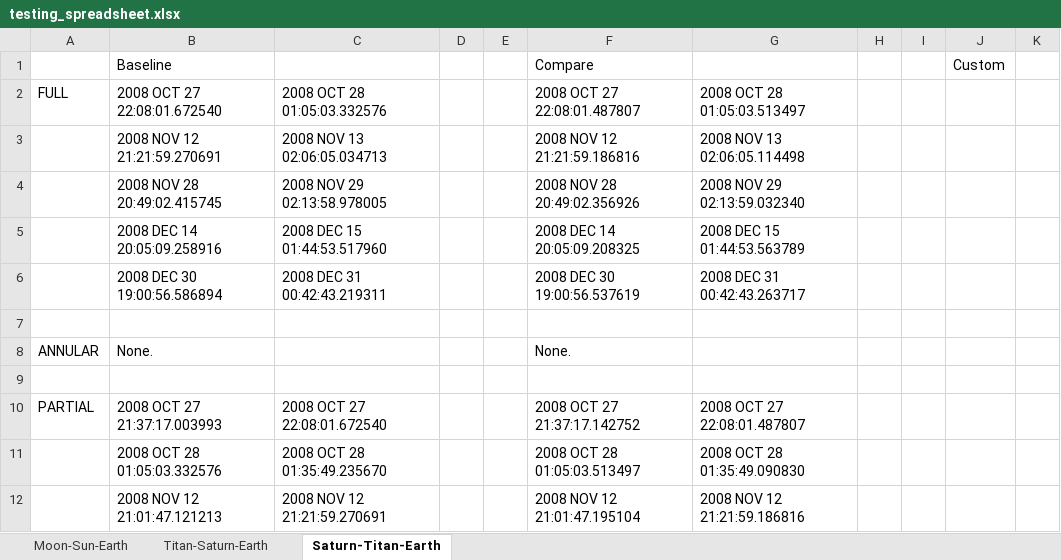
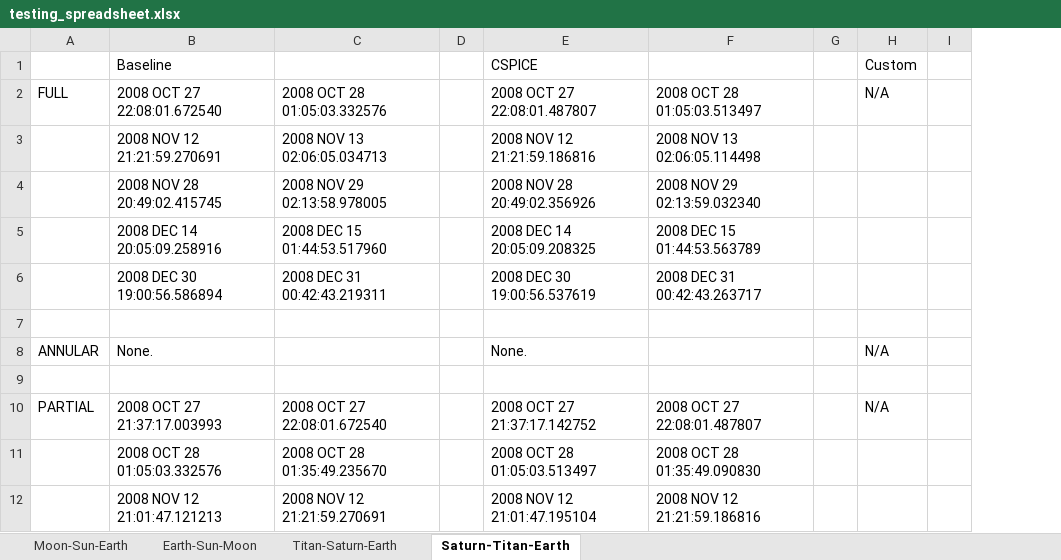
Before and after one commit to conorwes/symmetrical-enigma, an Excel workbook: testing/testing_spreadsheet.xlsx, sheet Saturn-Titan-Earth, drawn as a sheet; only a part is shown; values as stored, in another font and other column widths than the file's, no borders; removed rows and columns are numbered as before the commit, all else as after; the diff names each change by its address in the sheet, - before the commit and + after, or states it on an @@ line.

```diff
--- a/testing/testing_spreadsheet.xlsx (sheet Saturn-Titan-Earth)
+++ b/testing/testing_spreadsheet.xlsx (sheet Saturn-Titan-Earth)
+sheet tab: Earth-Sun-Moon
-column E, empty
-column I, empty
-E1: Compare
+E1: CSPICE
-H2: (empty)
+H2: N/A
-H8: (empty)
+H8: N/A
-H10: (empty)
+H10: N/A
```
Also changed, not shown: sheet Moon-Sun-Earth, sheet Titan-Saturn-Earth, formulas that keep their value, charts or pictures, 2 other files.
